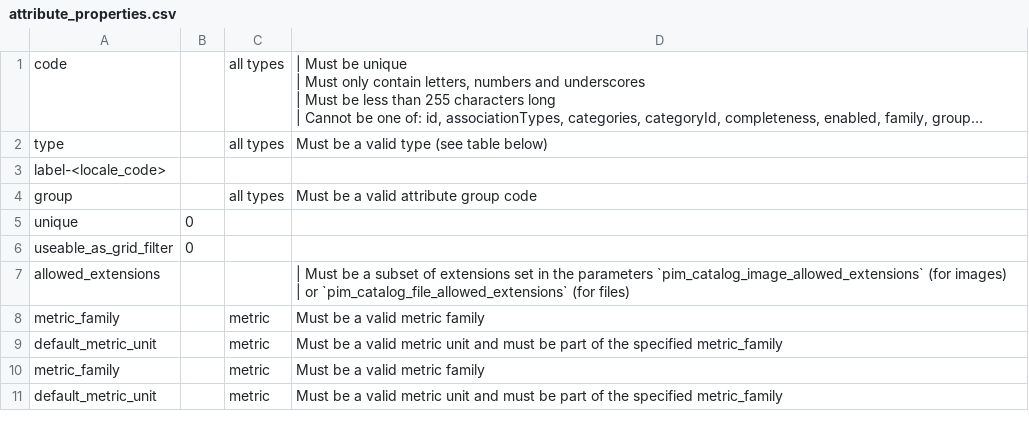
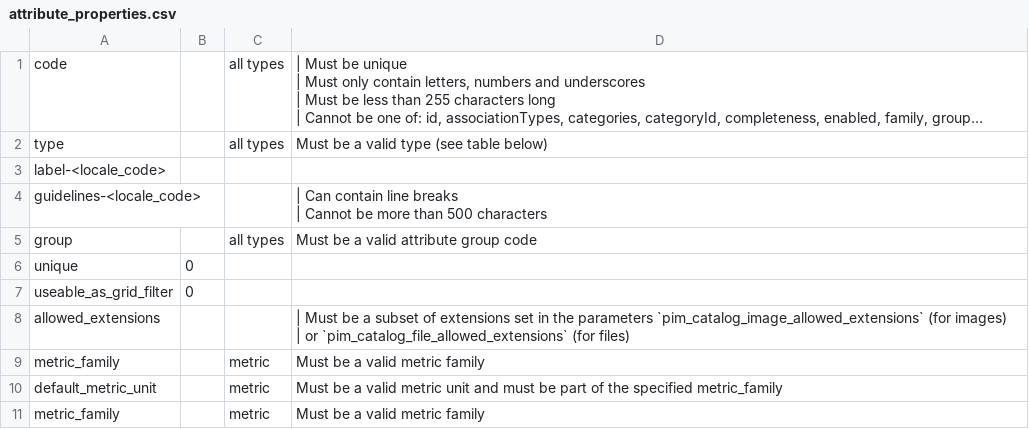
Before and after one commit to akeneo/pim-docs, a CSV file: import_and_export_data/formats/examples/attribute_properties.csv, drawn as a sheet; only a part is shown; the shorter side is filled out with more unchanged rows; long unchanged cells end in …; ↵ is a line break in a cell; the diff names each change by its address in the sheet, - before the commit and + after, or states it on an @@ line.

Commit message:
CPM-141: Add the guidelines property for attribute (#1585)
* CPM-141: add descriptions for attribute

* CPM-141: replace descriptions by guidelines

```diff
--- a/import_and_export_data/formats/examples/attribute_properties.csv
+++ b/import_and_export_data/formats/examples/attribute_properties.csv
+row 4: guidelines-<locale_code> |  |  | | Can contain line breaks ↵ | Cannot be more than 500 characters
```
Also changed, not shown: 1 other file.
